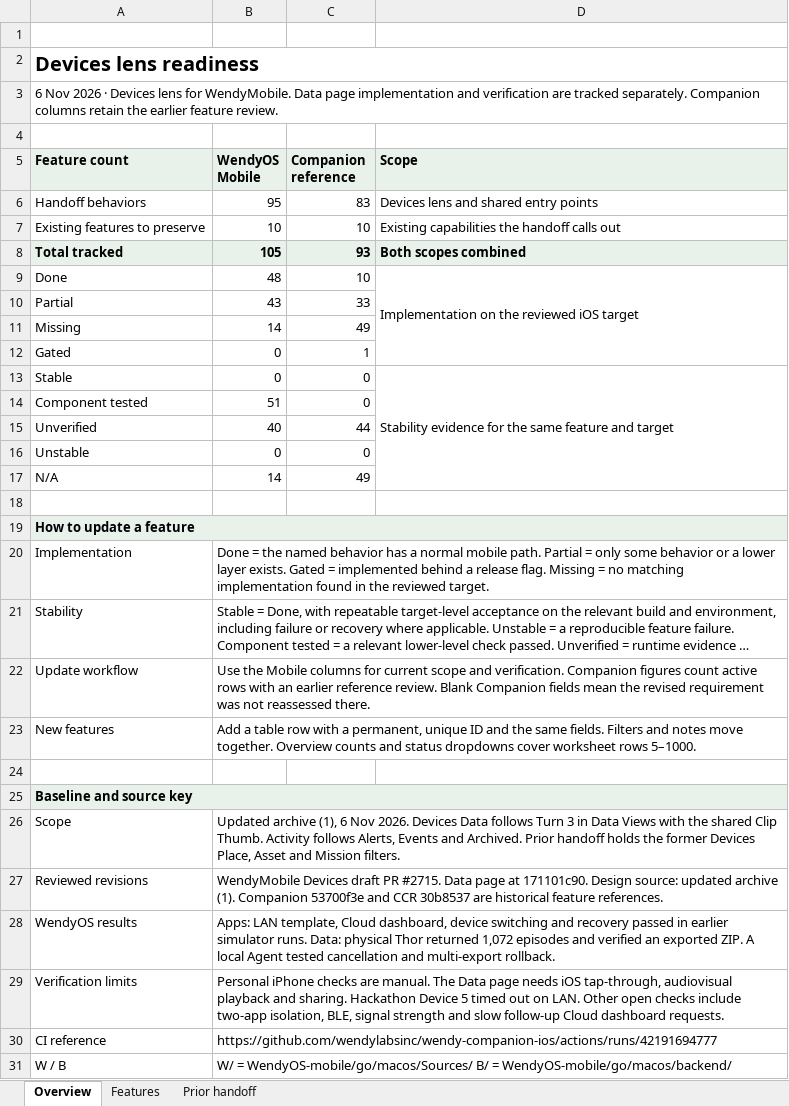
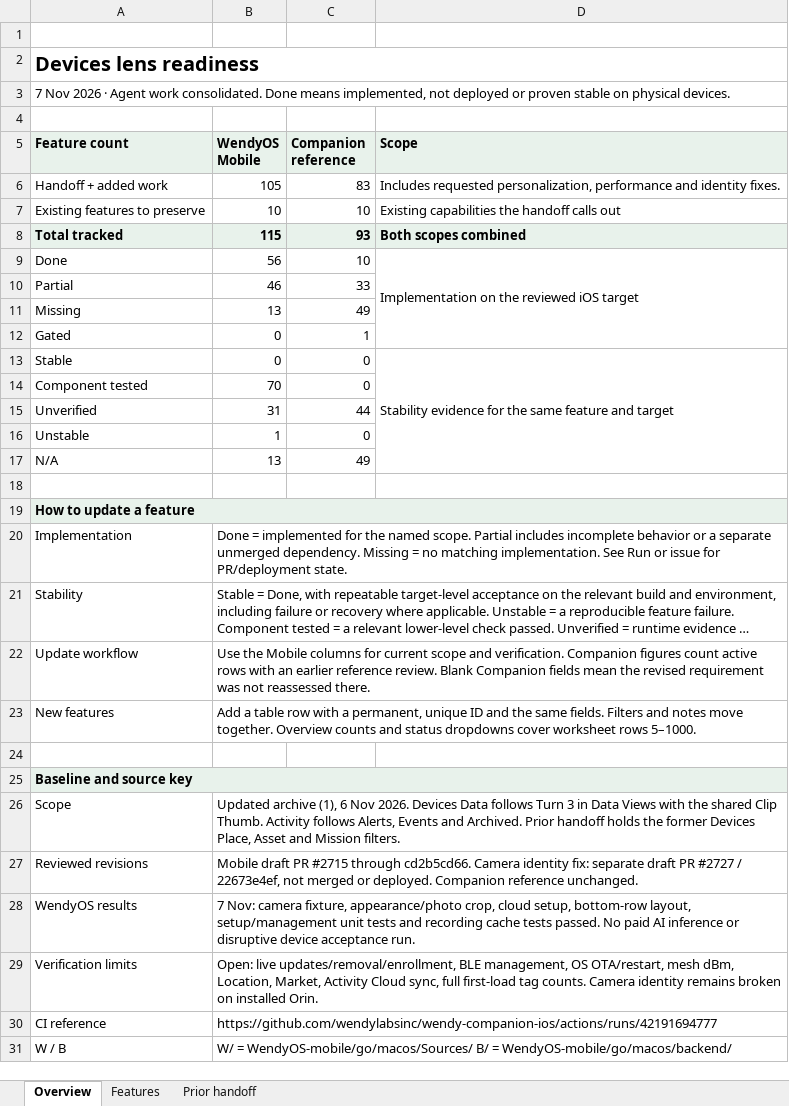
Before and after one commit to wendylabsinc/WendyOS, an Excel workbook: Documentation/Devices lens tracker.xlsx, sheet Overview, drawn as a sheet; only a part is shown; long unchanged cells end in …; values as stored, in another font and other column widths than the file's, no borders; removed rows and columns are numbered as before the commit, all else as after; the diff covers the shown part only; the diff names each change by its address in the sheet, - before the commit and + after, or states it on an @@ line.

Commit message:
docs: consolidate Device lens agent progress and remaining gaps

```diff
--- a/Documentation/Devices lens tracker.xlsx (sheet Overview)
+++ b/Documentation/Devices lens tracker.xlsx (sheet Overview)
-A3 (Feature count): 6 Nov 2026 · Devices lens for WendyMobile. Data page implementation and verification are tracked separately. Companion columns retain the earlier feature review.
+A3 (Feature count): 7 Nov 2026 · Agent work consolidated. Done means implemented, not deployed or proven stable on physical devices.
-row 6: Handoff behaviors | 95 | 83 | Devices lens and shared entry points
+row 6: Handoff + added work | 105 | 83 | Includes requested personalization, performance and identity fixes.
-B8 (WendyOS Mobile): 105
+B8 (WendyOS Mobile): 115
-B9 (WendyOS Mobile): 48
+B9 (WendyOS Mobile): 56
-B10 (WendyOS Mobile): 43
+B10 (WendyOS Mobile): 46
-B11 (WendyOS Mobile): 14
+B11 (WendyOS Mobile): 13
-B14 (WendyOS Mobile): 51
+B14 (WendyOS Mobile): 70
-B15 (WendyOS Mobile): 40
+B15 (WendyOS Mobile): 31
-B16 (WendyOS Mobile): 0
+B16 (WendyOS Mobile): 1
-B17 (WendyOS Mobile): 14
+B17 (WendyOS Mobile): 13
-B20 (WendyOS Mobile): Done = the named behavior has a normal mobile path. Partial = only some behavior or a lower layer exists. Gated = implemented behind a release flag. Missing = no matching implementation found in the reviewed target.
+B20 (WendyOS Mobile): Done = implemented for the named scope. Partial includes incomplete behavior or a separate unmerged dependency. Missing = no matching implementation. See Run or issue for PR/deployment state.
-B27 (WendyOS Mobile): WendyMobile Devices draft PR #2715. Data page at 171101c90. Design source: updated archive (1). Companion 53700f3e and CCR 30b8537 are historical feature references.
+B27 (WendyOS Mobile): Mobile draft PR #2715 through cd2b5cd66. Camera identity fix: separate draft PR #2727 / 22673e4ef, not merged or deployed. Companion reference unchanged.
-B28 (WendyOS Mobile): Apps: LAN template, Cloud dashboard, device switching and recovery passed in earlier simulator runs. Data: physical Thor returned 1,072 episodes and verified an exported ZIP. A local Agent tested cancellation and multi-export rollback.
+B28 (WendyOS Mobile): 7 Nov: camera fixture, appearance/photo crop, cloud setup, bottom-row layout, setup/management unit tests and recording cache tests passed. No paid AI inference or disruptive device acceptance run.
-B29 (WendyOS Mobile): Personal iPhone checks are manual. The Data page needs iOS tap-through, audiovisual playback and sharing. Hackathon Device 5 timed out on LAN. Other open checks include two-app isolation, BLE, signal strength and slow follow-up Cloud dashboard requests.
+B29 (WendyOS Mobile): Open: live updates/removal/enrollment, BLE management, OS OTA/restart, mesh dBm, Location, Market, Activity Cloud sync, full first-load tag counts. Camera identity remains broken on installed Orin.
```
Also changed, not shown: 10 added rows elsewhere in this sheet, sheet Features.
